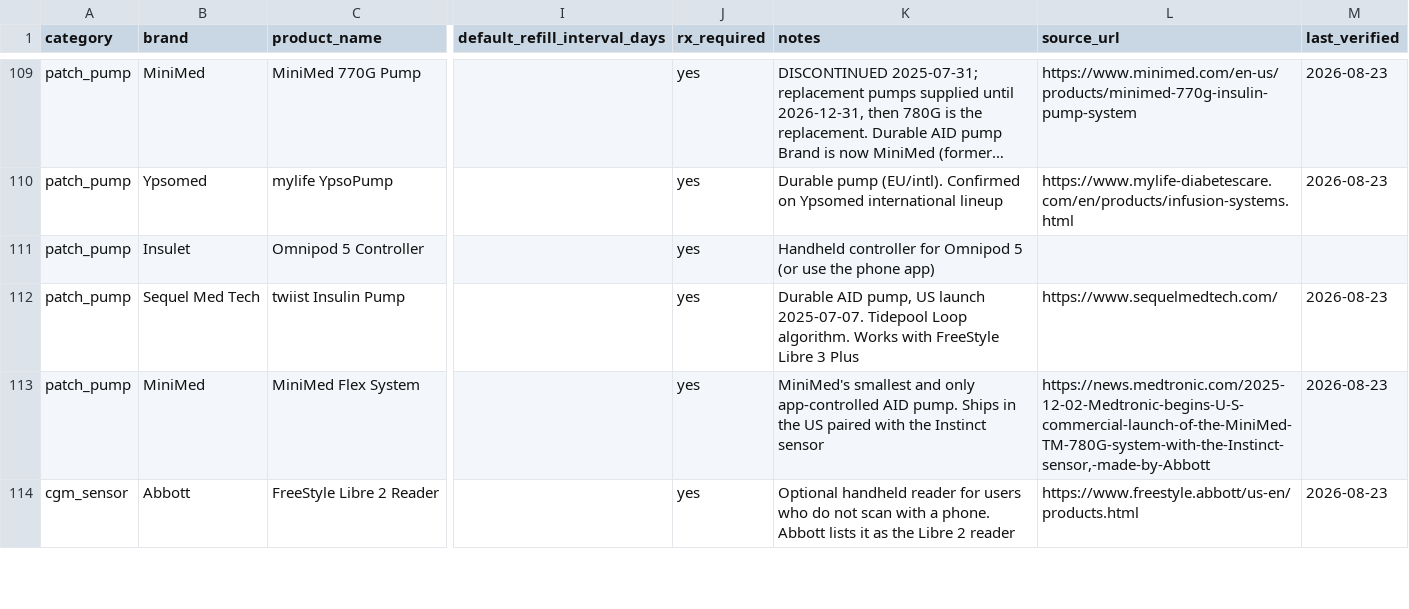
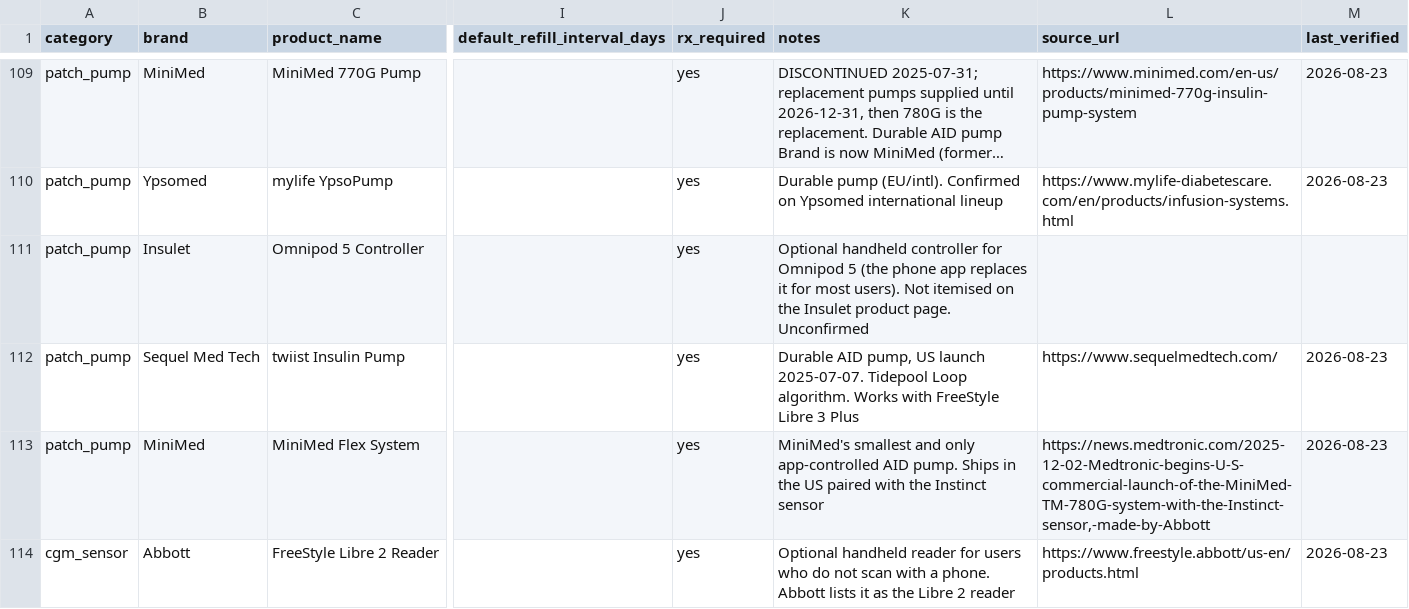
Before and after one commit to dariuzsd1/T1D, a CSV file: data/diabetes_catalog.csv, drawn as a sheet; only a part is shown, gaps mark what is left out; long unchanged cells end in …; the diff covers the shown part only; the diff names each change by its address in the sheet, - before the commit and + after, or states it on an @@ line.

```diff
--- a/data/diabetes_catalog.csv
+++ b/data/diabetes_catalog.csv
-K111 (notes): Handheld controller for Omnipod 5 (or use the phone app)
+K111 (notes): Optional handheld controller for Omnipod 5 (the phone app replaces it for most users). Not itemised on the Insulet product page. Unconfirmed
```
Also changed, not shown: 23 edited cells elsewhere in this file, 1 other file.
